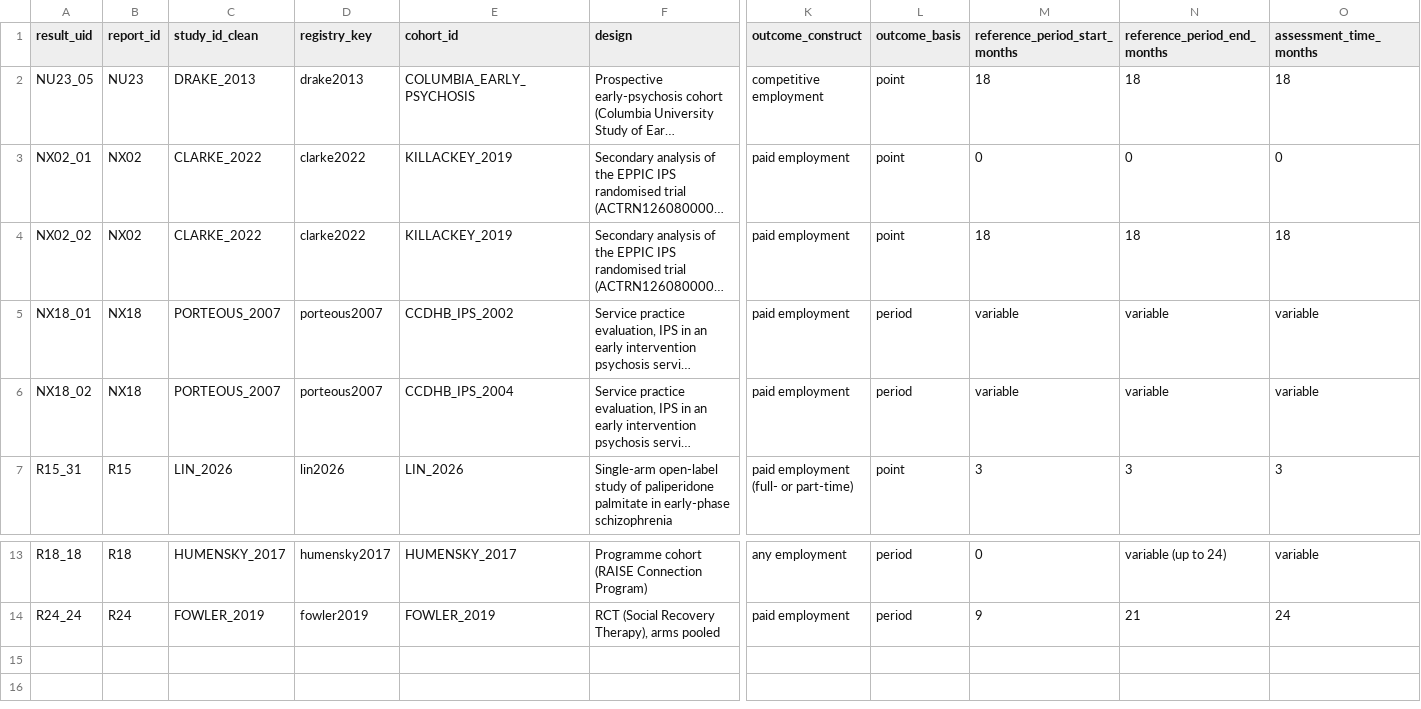
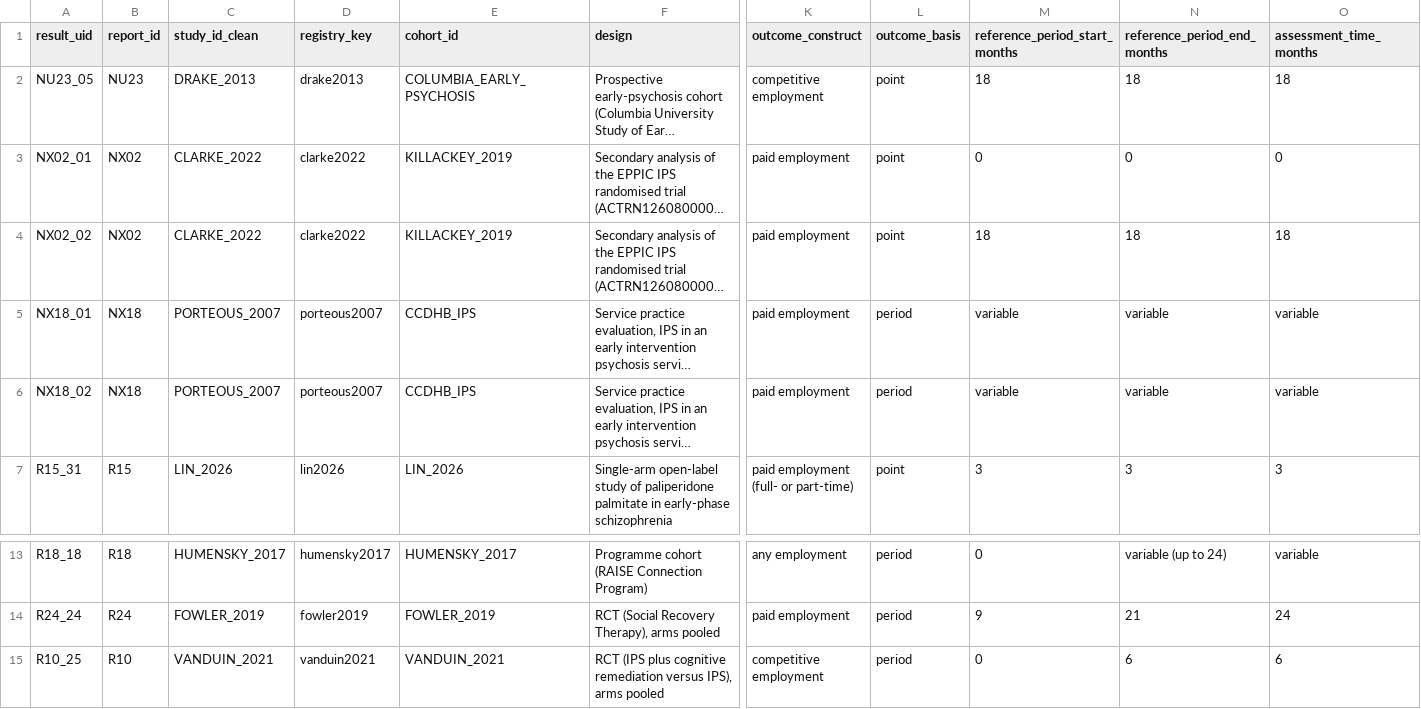
Before and after one commit to ricardotwumasi/employment-early-psychosis, a CSV file: data/review/source_review_2026-09-23/candidate_inventory_addendum_2026-10-16.csv, drawn as a sheet; only a part is shown, gaps mark what is left out; long unchanged cells end in …; rows hold the shown columns only; the diff names each change by its address in the sheet, - before the commit and + after, or states it on an @@ line.

```diff
--- a/data/review/source_review_2026-09-23/candidate_inventory_addendum_2026-10-16.csv
+++ b/data/review/source_review_2026-09-23/candidate_inventory_addendum_2026-10-16.csv
-E5 (cohort_id): CCDHB_IPS_2002
+E5 (cohort_id): CCDHB_IPS
-E6 (cohort_id): CCDHB_IPS_2004
+E6 (cohort_id): CCDHB_IPS
+row 15: R10_25 | R10 | VANDUIN_2021 | vanduin2021 | VANDUIN_2021 | RCT (IPS plus cognitive remediation versus IPS), arms pooled | competitive employment | period | 0 | 6 | 6
```
Also changed, not shown: data/derived/release_trials.csv, data/registry/fit_registry.csv, 8 other files.
